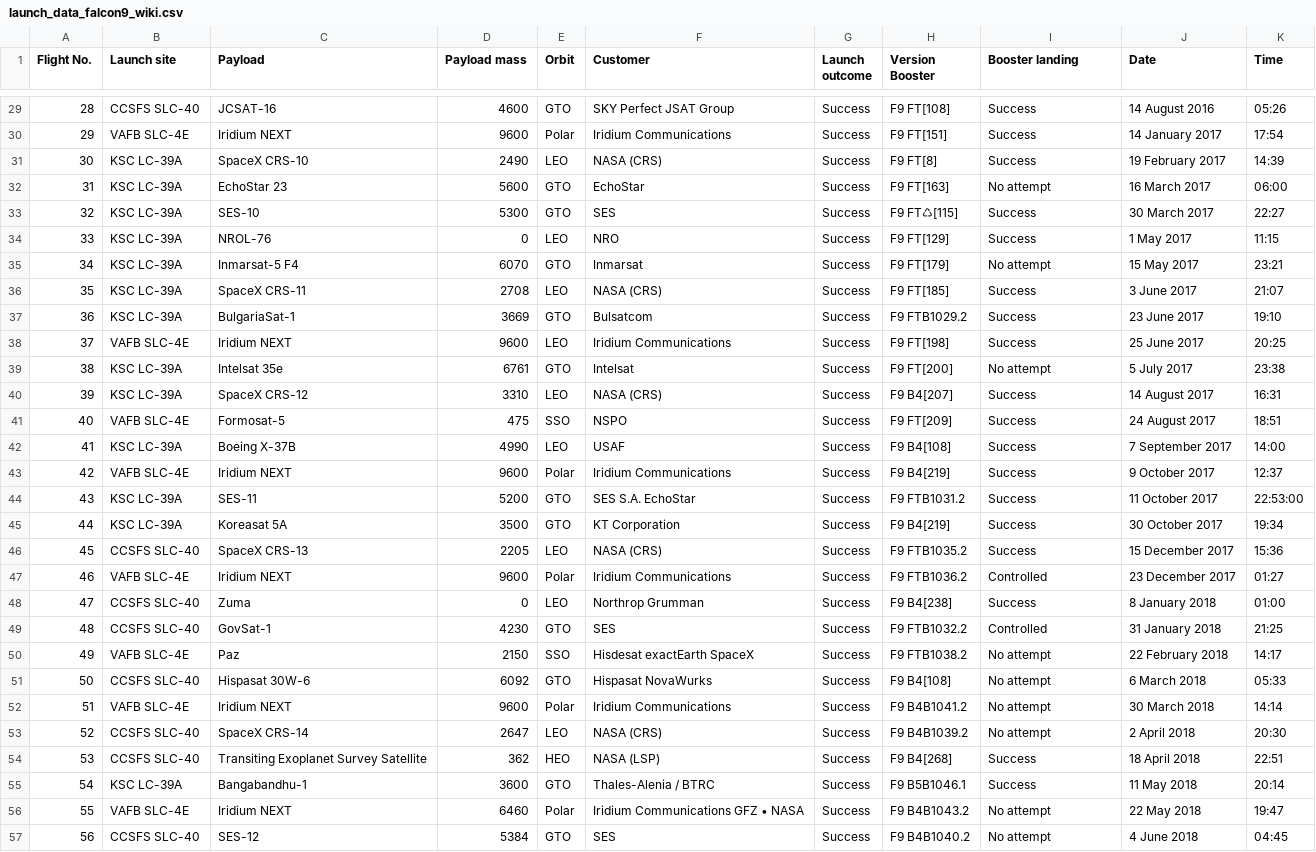
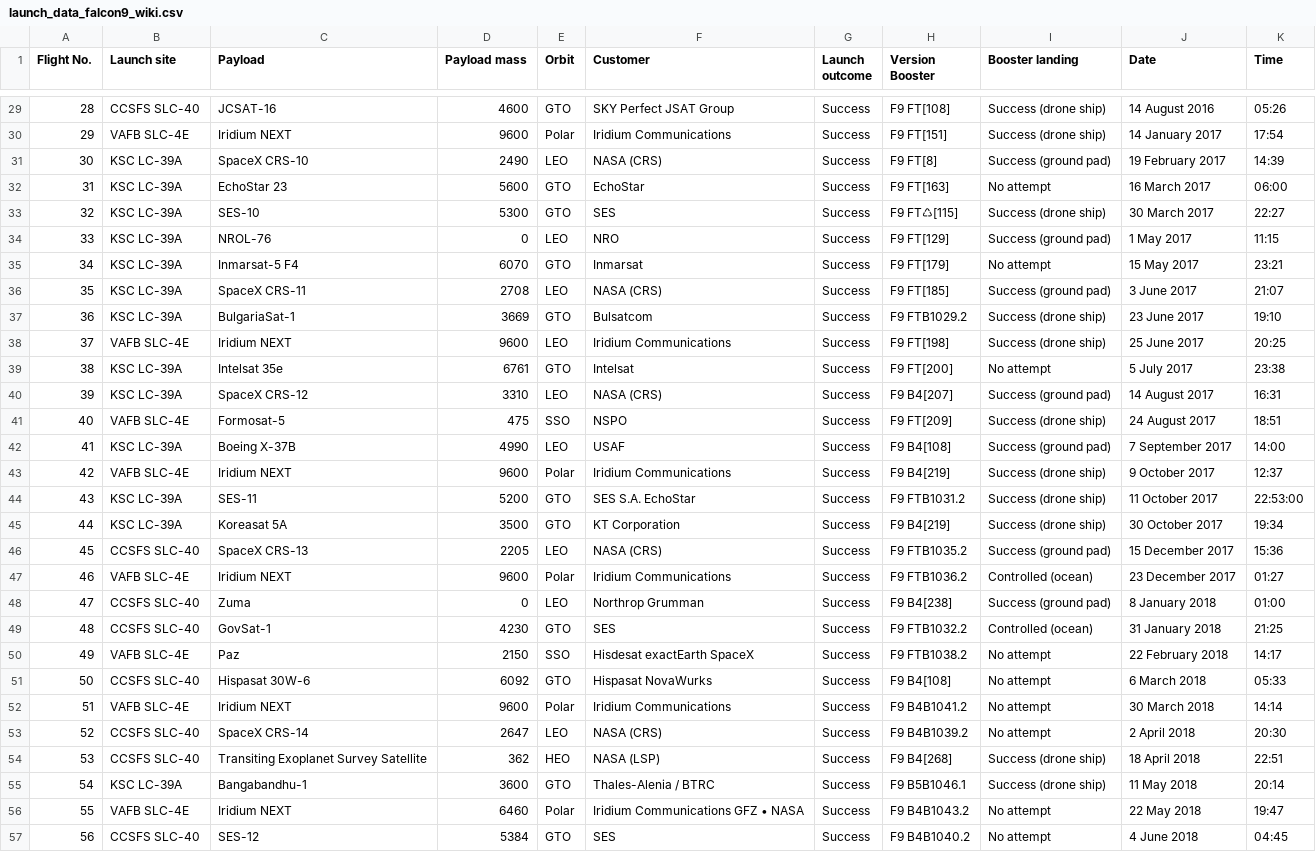
Before and after one commit to achi113s/SpaceY, a CSV file: datasets/launch_data_falcon9_wiki.csv, drawn as a sheet; only a part is shown, gaps mark what is left out; the diff covers the shown part only.

Commit message:
fixed parsing of booster_landing column

```diff
--- a/datasets/launch_data_falcon9_wiki.csv
+++ b/datasets/launch_data_falcon9_wiki.csv
@@ -29,22 +29,22 @@ Flight No.,Launch site,Payload,Payload mass,Orbit,Customer,Launch outcome,Versio
-28,CCSFS SLC-40,JCSAT-16,4600,GTO,SKY Perfect JSAT Group,Success,F9 FT[108],Success,14 August 2016,05:26
-29,VAFB SLC-4E,Iridium NEXT,9600,Polar,Iridium Communications,Success,F9 FT[151],Success,14 January 2017,17:54
-30,KSC LC-39A,SpaceX CRS-10,2490,LEO,NASA (CRS),Success,F9 FT[8],Success,19 February 2017,14:39
+28,CCSFS SLC-40,JCSAT-16,4600,GTO,SKY Perfect JSAT Group,Success,F9 FT[108],Success (drone ship),14 August 2016,05:26
+29,VAFB SLC-4E,Iridium NEXT,9600,Polar,Iridium Communications,Success,F9 FT[151],Success (drone ship),14 January 2017,17:54
+30,KSC LC-39A,SpaceX CRS-10,2490,LEO,NASA (CRS),Success,F9 FT[8],Success (ground pad),19 February 2017,14:39
 31,KSC LC-39A,EchoStar 23,5600,GTO,EchoStar,Success,F9 FT[163],No attempt,16 March 2017,06:00
-32,KSC LC-39A,SES-10,5300,GTO,SES,Success,F9 FT♺[115],Success,30 March 2017,22:27
-33,KSC LC-39A,NROL-76,0,LEO,NRO,Success,F9 FT[129],Success,1 May 2017,11:15
+32,KSC LC-39A,SES-10,5300,GTO,SES,Success,F9 FT♺[115],Success (drone ship),30 March 2017,22:27
+33,KSC LC-39A,NROL-76,0,LEO,NRO,Success,F9 FT[129],Success (ground pad),1 May 2017,11:15
 34,KSC LC-39A,Inmarsat-5 F4,6070,GTO,Inmarsat,Success,F9 FT[179],No attempt,15 May 2017,23:21
-35,KSC LC-39A,SpaceX CRS-11,2708,LEO,NASA (CRS),Success,F9 FT[185],Success,3 June 2017,21:07
-36,KSC LC-39A,BulgariaSat-1,3669,GTO,Bulsatcom,Success,F9 FTB1029.2,Success,23 June 2017,19:10
-37,VAFB SLC-4E,Iridium NEXT,9600,LEO,Iridium Communications,Success,F9 FT[198],Success,25 June 2017,20:25
+35,KSC LC-39A,SpaceX CRS-11,2708,LEO,NASA (CRS),Success,F9 FT[185],Success (ground pad),3 June 2017,21:07
+36,KSC LC-39A,BulgariaSat-1,3669,GTO,Bulsatcom,Success,F9 FTB1029.2,Success (drone ship),23 June 2017,19:10
+37,VAFB SLC-4E,Iridium NEXT,9600,LEO,Iridium Communications,Success,F9 FT[198],Success (drone ship),25 June 2017,20:25
 38,KSC LC-39A,Intelsat 35e,6761,GTO,Intelsat,Success,F9 FT[200],No attempt,5 July 2017,23:38
-39,KSC LC-39A,SpaceX CRS-12,3310,LEO,NASA (CRS),Success,F9 B4[207],Success,14 August 2017,16:31
-40,VAFB SLC-4E,Formosat-5,475,SSO,NSPO,Success,F9 FT[209],Success,24 August 2017,18:51
-41,KSC LC-39A,Boeing X-37B,4990,LEO,USAF,Success,F9 B4[108],Success,7 September 2017,14:00
-42,VAFB SLC-4E,Iridium NEXT,9600,Polar,Iridium Communications,Success,F9 B4[219],Success,9 October 2017,12:37
-43,KSC LC-39A,SES-11,5200,GTO,SES S.A. EchoStar,Success,F9 FTB1031.2,Success,11 October 2017,22:53:00
-44,KSC LC-39A,Koreasat 5A,3500,GTO,KT Corporation,Success,F9 B4[219],Success,30 October 2017,19:34
-45,CCSFS SLC-40,SpaceX CRS-13,2205,LEO,NASA (CRS),Success,F9 FTB1035.2,Success,15 December 2017,15:36
-46,VAFB SLC-4E,Iridium NEXT,9600,Polar,Iridium Communications,Success,F9 FTB1036.2,Controlled,23 December 2017,01:27
-47,CCSFS SLC-40,Zuma,0,LEO,Northrop Grumman,Success,F9 B4[238],Success,8 January 2018,01:00
-48,CCSFS SLC-40,GovSat-1,4230,GTO,SES,Success,F9 FTB1032.2,Controlled,31 January 2018,21:25
+39,KSC LC-39A,SpaceX CRS-12,3310,LEO,NASA (CRS),Success,F9 B4[207],Success (ground pad),14 August 2017,16:31
+40,VAFB SLC-4E,Formosat-5,475,SSO,NSPO,Success,F9 FT[209],Success (drone ship),24 August 2017,18:51
+41,KSC LC-39A,Boeing X-37B,4990,LEO,USAF,Success,F9 B4[108],Success (ground pad),7 September 2017,14:00
+42,VAFB SLC-4E,Iridium NEXT,9600,Polar,Iridium Communications,Success,F9 B4[219],Success (drone ship),9 October 2017,12:37
+43,KSC LC-39A,SES-11,5200,GTO,SES S.A. EchoStar,Success,F9 FTB1031.2,Success (drone ship),11 October 2017,22:53:00
+44,KSC LC-39A,Koreasat 5A,3500,GTO,KT Corporation,Success,F9 B4[219],Success (drone ship),30 October 2017,19:34
+45,CCSFS SLC-40,SpaceX CRS-13,2205,LEO,NASA (CRS),Success,F9 FTB1035.2,Success (ground pad),15 December 2017,15:36
+46,VAFB SLC-4E,Iridium NEXT,9600,Polar,Iridium Communications,Success,F9 FTB1036.2,Controlled (ocean),23 December 2017,01:27
+47,CCSFS SLC-40,Zuma,0,LEO,Northrop Grumman,Success,F9 B4[238],Success (ground pad),8 January 2018,01:00
+48,CCSFS SLC-40,GovSat-1,4230,GTO,SES,Success,F9 FTB1032.2,Controlled (ocean),31 January 2018,21:25
 49,VAFB SLC-4E,Paz,2150,SSO,Hisdesat exactEarth SpaceX,Success,F9 FTB1038.2,No attempt,22 February 2018,14:17
@@ -53,4 +53,4 @@ Flight No.,Launch site,Payload,Payload mass,Orbit,Customer,Launch outcome,Versio
 52,CCSFS SLC-40,SpaceX CRS-14,2647,LEO,NASA (CRS),Success,F9 B4B1039.2,No attempt,2 April 2018,20:30
-53,CCSFS SLC-40,Transiting Exoplanet Survey Satellite,362,HEO,NASA (LSP),Success,F9 B4[268],Success,18 April 2018,22:51
-54,KSC LC-39A,Bangabandhu-1,3600,GTO,Thales-Alenia / BTRC,Success,F9 B5B1046.1,Success,11 May 2018,20:14
+53,CCSFS SLC-40,Transiting Exoplanet Survey Satellite,362,HEO,NASA (LSP),Success,F9 B4[268],Success (drone ship),18 April 2018,22:51
+54,KSC LC-39A,Bangabandhu-1,3600,GTO,Thales-Alenia / BTRC,Success,F9 B5B1046.1,Success (drone ship),11 May 2018,20:14
 55,VAFB SLC-4E,Iridium NEXT,6460,Polar,Iridium Communications GFZ • NASA,Success,F9 B4B1043.2,No attempt,22 May 2018,19:47
```
Also changed, not shown: 79 edited cells elsewhere in this file, 1 other file.
